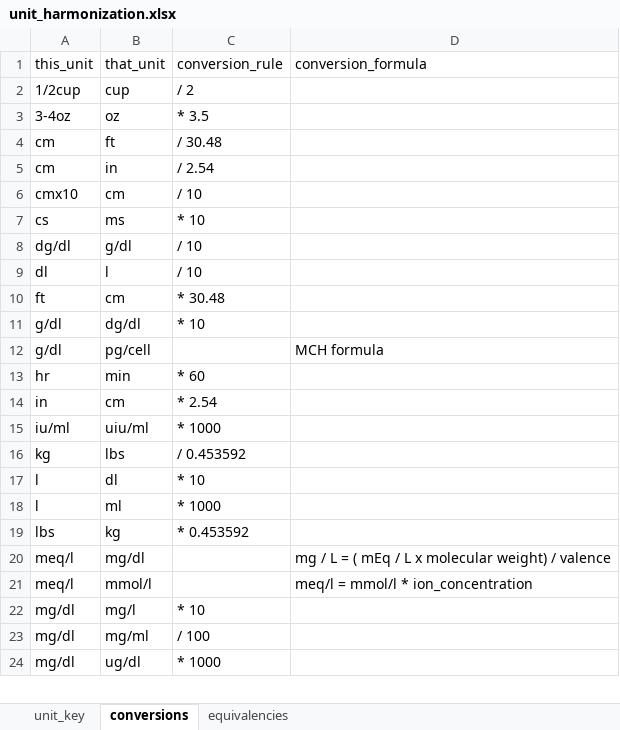
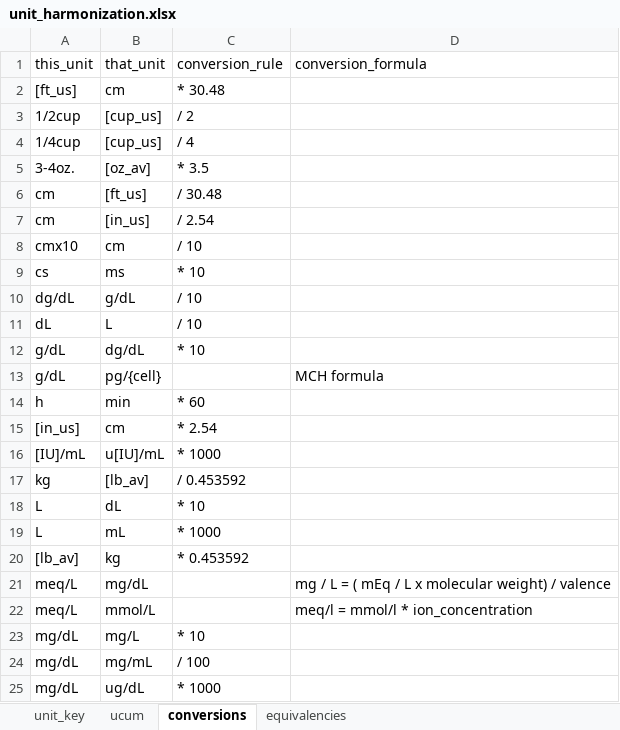
Before and after one commit to RTIInternational/NHLBI-BDC-DMC-HV, an Excel workbook: stata_gen_yaml/Documentation/unit_harmonization.xlsx, sheet conversions, drawn as a sheet; only a part is shown; values as stored, in another font and other column widths than the file's, no borders; removed rows and columns are numbered as before the commit, all else as after; the diff covers the shown part only; the diff names each change by its address in the sheet, - before the commit and + after, or states it on an @@ line.

```diff
--- a/stata_gen_yaml/Documentation/unit_harmonization.xlsx (sheet conversions)
+++ b/stata_gen_yaml/Documentation/unit_harmonization.xlsx (sheet conversions)
+sheet tab: ucum
+row 2: [ft_us] | cm | * 30.48
-B3 (that_unit): cup
+B3 (that_unit): [cup_us]
+row 4: 1/4cup | [cup_us] | / 4
-A5 (this_unit): 3-4oz
+A5 (this_unit): 3-4oz.
-B5 (that_unit): oz
+B5 (that_unit): [oz_av]
-B6 (that_unit): ft
+B6 (that_unit): [ft_us]
-B7 (that_unit): in
+B7 (that_unit): [in_us]
-A10 (this_unit): dg/dl
+A10 (this_unit): dg/dL
-B10 (that_unit): g/dl
+B10 (that_unit): g/dL
-row 9: dl | l | / 10
-row 10: ft | cm | * 30.48
+row 11: dL | L | / 10
-A12:A13 (this_unit): g/dl
+A12:A13 (this_unit): g/dL
-B12 (that_unit): dg/dl
+B12 (that_unit): dg/dL
-B13 (that_unit): pg/cell
+B13 (that_unit): pg/{cell}
-A14 (this_unit): hr
+A14 (this_unit): h
-A15 (this_unit): in
+A15 (this_unit): [in_us]
-row 15: iu/ml | uiu/ml | * 1000
+row 16: [IU]/mL | u[IU]/mL | * 1000
-B17 (that_unit): lbs
+B17 (that_unit): [lb_av]
-row 17: l | dl | * 10
-row 18: l | ml | * 1000
+row 18: L | dL | * 10
+row 19: L | mL | * 1000
-A20 (this_unit): lbs
+A20 (this_unit): [lb_av]
-A21:A22 (this_unit): meq/l
+A21:A22 (this_unit): meq/L
-B21 (that_unit): mg/dl
+B21 (that_unit): mg/dL
-B22 (that_unit): mmol/l
+B22 (that_unit): mmol/L
-A23:A25 (this_unit): mg/dl
+A23:A25 (this_unit): mg/dL
-B23 (that_unit): mg/l
+B23 (that_unit): mg/L
-B24 (that_unit): mg/ml
+B24 (that_unit): mg/mL
-B25 (that_unit): ug/dl
+B25 (that_unit): ug/dL
```
Also changed, not shown: 8 added rows, 8 removed rows and 26 edited cells elsewhere in this sheet, sheet unit_key, sheet equivalencies, 7 other files.
